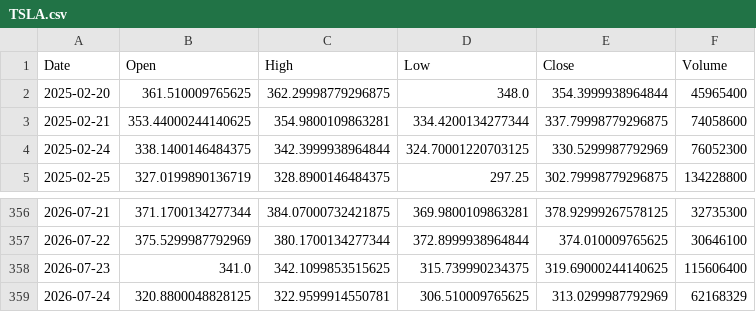
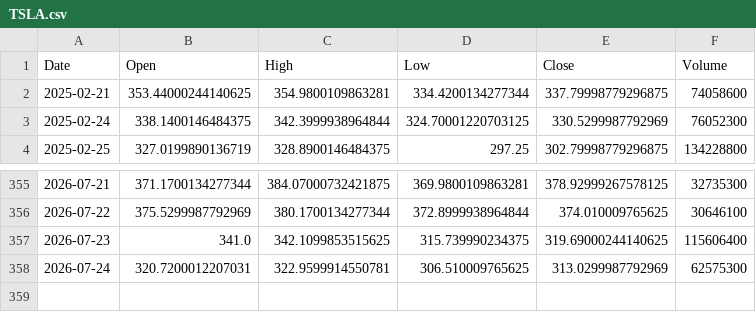
Before and after one commit to amars78/findata, a CSV file: data/TSLA.csv, drawn as a sheet; only a part is shown, gaps mark what is left out.

```diff
--- a/data/TSLA.csv
+++ b/data/TSLA.csv
@@ -1,3 +1,2 @@
 Date,Open,High,Low,Close,Volume
-2025-02-20,361.510009765625,362.29998779296875,348.0,354.3999938964844,45965400
 2025-02-21,353.44000244140625,354.9800109863281,334.4200134277344,337.79998779296875,74058600
@@ -358,2 +357,2 @@ Date,Open,High,Low,Close,Volume
 2026-07-23,341.0,342.1099853515625,315.739990234375,319.69000244140625,115606400
-2026-07-24,320.8800048828125,322.9599914550781,306.510009765625,313.0299987792969,62168329
+2026-07-24,320.7200012207031,322.9599914550781,306.510009765625,313.0299987792969,62575300
```
Also changed, not shown: data/000660.KS.csv, data/035720.KS.csv, 4 other files.
